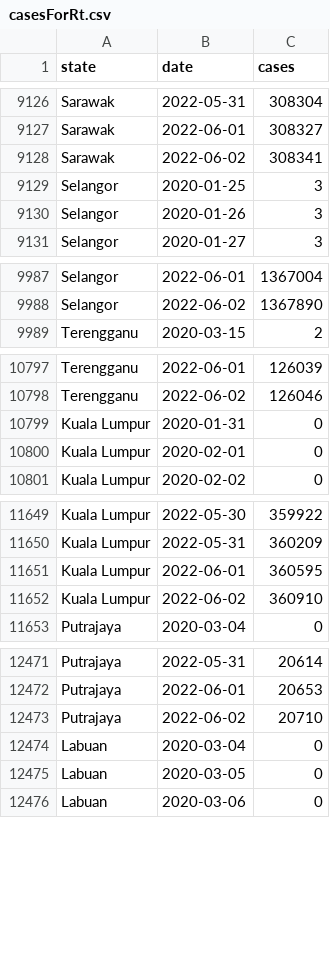
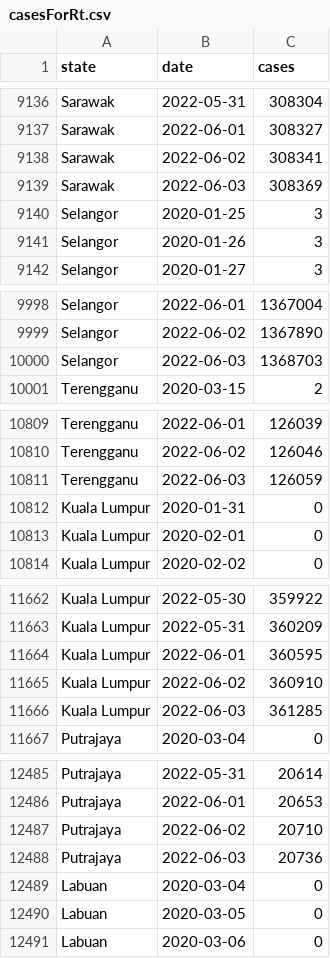
Before and after one commit to drxyzw/WuhanCoronavirus-Malaysia, a CSV file: Rt/data/casesForRt.csv, drawn as a sheet; only a part is shown, gaps mark what is left out; the diff covers the shown part only; the diff names each change by its address in the sheet, - before the commit and + after, or states it on an @@ line.

```diff
--- a/Rt/data/casesForRt.csv
+++ b/Rt/data/casesForRt.csv
+row 9139: Sarawak | 2022-06-03 | 308369
+row 10000: Selangor | 2022-06-03 | 1368703
+row 10811: Terengganu | 2022-06-03 | 126059
+row 11666: Kuala Lumpur | 2022-06-03 | 361285
+row 12488: Putrajaya | 2022-06-03 | 20736
```
Also changed, not shown: 12 added rows elsewhere in this file, Rt/data/Kuala Lumpur.csv, Rt/data/Putrajaya.csv, 15 other files.
